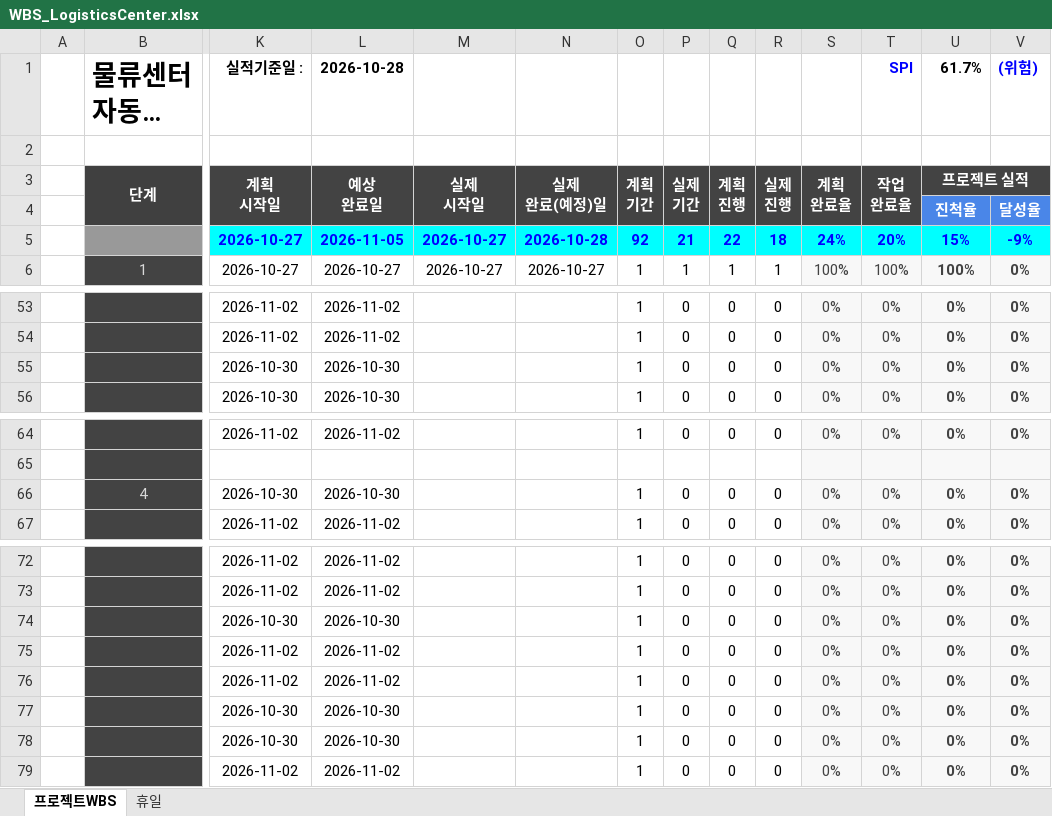
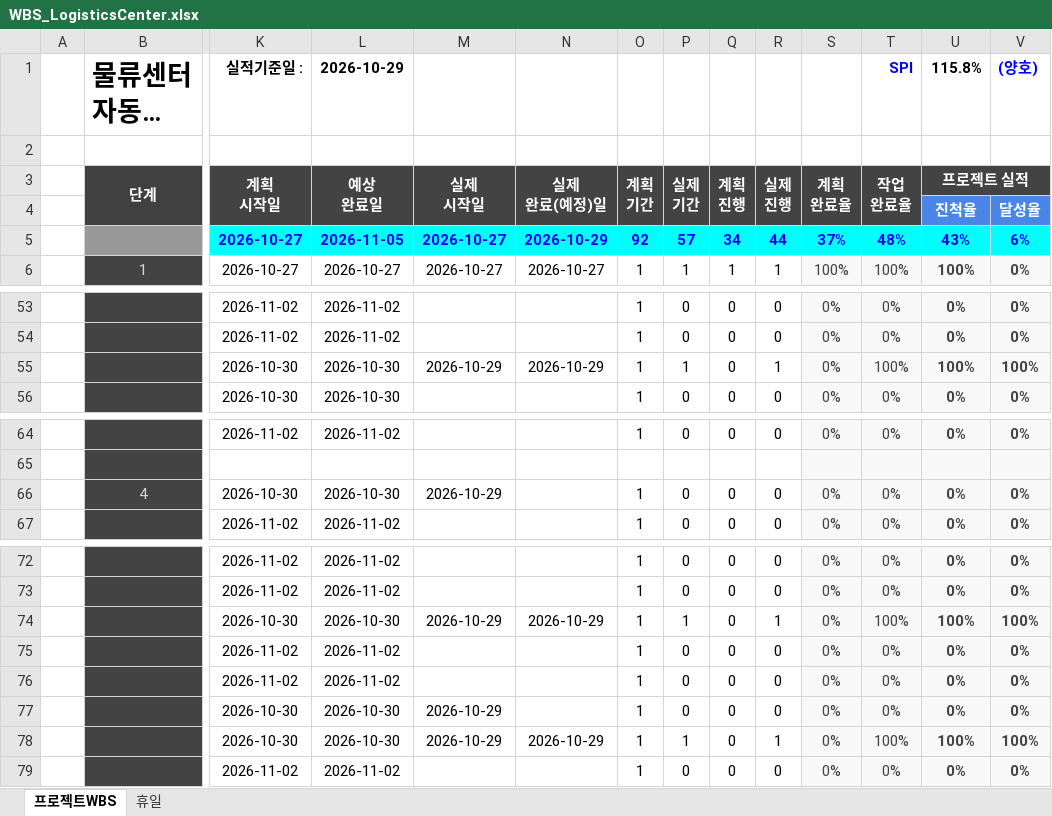
Before and after one commit to lynsmemory/PerssnalProject_LogisticsCenter_Automation, an Excel workbook: Docs/WBS_LogisticsCenter.xlsx, sheet 프로젝트WBS, drawn as a sheet; only a part is shown, gaps mark what is left out; long unchanged cells end in …; values as stored, in another font and other column widths than the file's, no borders; conditional formats not drawn; the diff covers the shown part only; the diff names each change by its address in the sheet, - before the commit and + after, or states it on an @@ line.

```diff
--- a/Docs/WBS_LogisticsCenter.xlsx (sheet 프로젝트WBS)
+++ b/Docs/WBS_LogisticsCenter.xlsx (sheet 프로젝트WBS)
-L1 (예상 완료일): 2026-10-28
+L1 (예상 완료일): 2026-10-29
-U1 (프로젝트 실적): 61.7%
+U1 (프로젝트 실적): 115.8%
-V1: (위험)
+V1: (양호)
-N5 (실제 완료(예정)일): 2026-10-28
+N5 (실제 완료(예정)일): 2026-10-29
-P5 (실제 기간): 21
+P5 (실제 기간): 57
-Q5 (계획 진행): 22
+Q5 (계획 진행): 34
-R5 (실제 진행): 18
+R5 (실제 진행): 44
-S5 (계획 완료율): 24%
+S5 (계획 완료율): 37%
-T5 (작업 완료율): 20%
+T5 (작업 완료율): 48%
-U5 (프로젝트 실적): 15%
+U5 (프로젝트 실적): 43%
-V5: -9%
+V5: 6%
-M55 (실제 시작일): (empty)
+M55 (실제 시작일): 2026-10-29
-N55 (실제 완료(예정)일): (empty)
+N55 (실제 완료(예정)일): 2026-10-29
-P55 (실제 기간): 0
+P55 (실제 기간): 1
-R55 (실제 진행): 0
+R55 (실제 진행): 1
-T55 (작업 완료율): 0%
+T55 (작업 완료율): 100%
-U55 (프로젝트 실적): 0%
+U55 (프로젝트 실적): 100%
-V55: 0%
+V55: 100%
-M66 (실제 시작일): (empty)
+M66 (실제 시작일): 2026-10-29
-M74 (실제 시작일): (empty)
+M74 (실제 시작일): 2026-10-29
-N74 (실제 완료(예정)일): (empty)
+N74 (실제 완료(예정)일): 2026-10-29
-P74 (실제 기간): 0
+P74 (실제 기간): 1
-R74 (실제 진행): 0
+R74 (실제 진행): 1
-T74 (작업 완료율): 0%
+T74 (작업 완료율): 100%
-U74 (프로젝트 실적): 0%
+U74 (프로젝트 실적): 100%
-V74: 0%
+V74: 100%
-M77:M78 (실제 시작일): (empty)
+M77:M78 (실제 시작일): 2026-10-29
-N78 (실제 완료(예정)일): (empty)
+N78 (실제 완료(예정)일): 2026-10-29
-P78 (실제 기간): 0
+P78 (실제 기간): 1
-R78 (실제 진행): 0
+R78 (실제 진행): 1
-T78 (작업 완료율): 0%
+T78 (작업 완료율): 100%
-U78 (프로젝트 실적): 0%
+U78 (프로젝트 실적): 100%
-V78: 0%
+V78: 100%
```
Also changed, not shown: 1 added row, 1 removed row and 187 edited cells elsewhere in this sheet, 4 other files.
